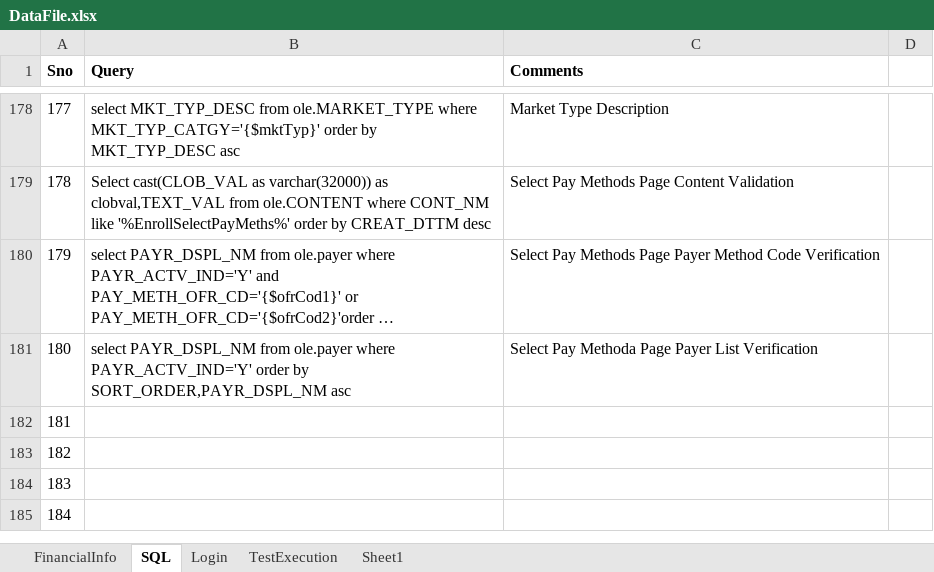
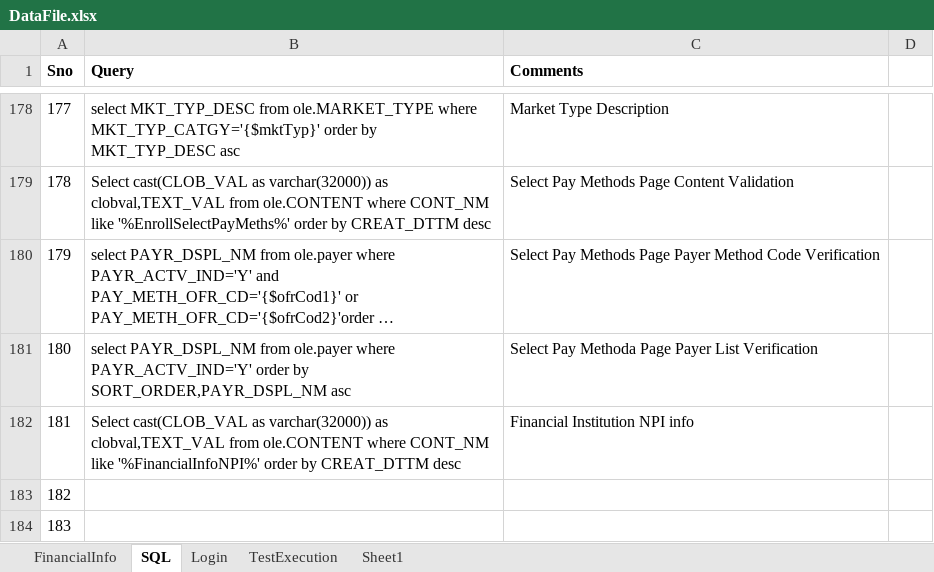
Before and after one commit to yaminichinchinedi/CucumberFramework, an Excel workbook: Online-Portals/UPA/DataFiles/DataFile.xlsx, sheet SQL, drawn as a sheet; only a part is shown, gaps mark what is left out; the shorter side is filled out with more unchanged rows; long unchanged cells end in …; values as stored, in another font and other column widths than the file's, no borders; the diff names each change by its address in the sheet, - before the commit and + after, or states it on an @@ line.

```diff
--- a/Online-Portals/UPA/DataFiles/DataFile.xlsx (sheet SQL)
+++ b/Online-Portals/UPA/DataFiles/DataFile.xlsx (sheet SQL)
-B182 (Query): (empty)
+B182 (Query): Select cast(CLOB_VAL as varchar(32000)) as clobval,TEXT_VAL from ole.CONTENT where CONT_NM like '%FinancialInfoNPI%' order by CREAT_DTTM desc
-C182 (Comments): (empty)
+C182 (Comments): Financial Institution NPI info
```
Also changed, not shown: 6 other files.
